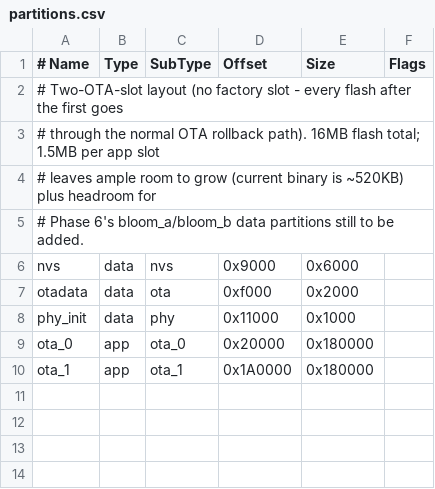
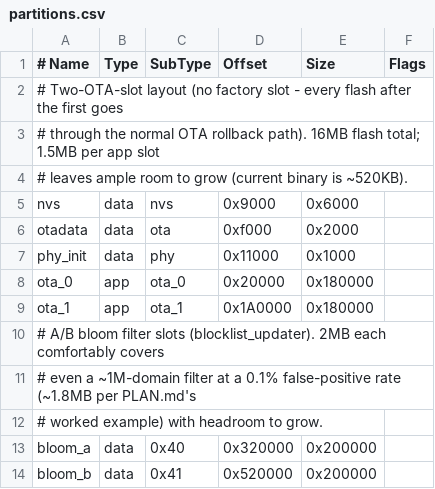
Before and after one commit to sambadstubner/esp-adblocker, a CSV file: partitions.csv, drawn as a sheet.

Commit message:
Phase 6: blocklist_updater - HTTPS blocklist fetch with A/B activation
- blocklist_updater: fetches bloom.bin + domains.idx + domains.idx.sha256
  over HTTPS, validates each independently (header/CRC32 for bloom.bin,
  SHA-256 for domains.idx), and only then activates it - a failed or
  power-interrupted update never disturbs the currently-active artifact.
- bloom_a/bloom_b flash data partitions (2MB each) + domains_a.idx/
  domains_b.idx on SD, matching PLAN.md's A/B design; dns_proxy now loads
  the bloom filter from the active flash slot via esp_partition_mmap,
  falling back to the embedded seed filter only if that slot is empty.
- dns_proxy_reload_bloom_filter() lets an update take effect live, with no
  reboot needed (verified: a freshly-fetched filter blocked a test domain
  within the same boot it was downloaded in).
- crc32.c: portable CRC-32/ISO-HDLC, verified against the standard
  "123456789" test vector and Python's zlib.crc32. Originally tried
  wrapping the ROM CRC32 (esp_rom_crc32_le) per its documented invert
  convention, but it silently produced different values than zlib - not
  worth the risk of an undocumented ROM quirk on a value that gates
  whether updates are ever accepted, so replaced with an implementation
  simple enough to verify directly against a known-correct value.
- CONFIG_ESP_MAIN_TASK_STACK_SIZE raised 3584 -> 8192: chained HTTPS/
  mbedTLS calls overflowed the default main-task stack during bring-up.
  blocklist_updater's public entry point now always runs in its own
  generously-stacked dedicated task (blocklist_updater_check_and_apply_async),
  which also waits for network readiness via eth_init_wait_for_ip()
  instead of assuming it's already up.

Verified end-to-end against the real sambadstubner/esp-dns repo: pushed a
blocklist with a canary domain, confirmed the device fetched, validated,
and activated it live, blocking the canary within the same boot; confirmed
the new bloom_b/domains_a.idx slots persist correctly across a reboot.

```diff
--- a/partitions.csv
+++ b/partitions.csv
@@ -3,4 +3,3 @@
 # through the normal OTA rollback path). 16MB flash total; 1.5MB per app slot
-# leaves ample room to grow (current binary is ~520KB) plus headroom for
-# Phase 6's bloom_a/bloom_b data partitions still to be added.
+# leaves ample room to grow (current binary is ~520KB).
 nvs,        data, nvs,      0x9000,    0x6000,
@@ -10 +9,6 @@ ota_0,      app,  ota_0,    0x20000,   0x180000,
 ota_1,      app,  ota_1,    0x1A0000,  0x180000,
+# A/B bloom filter slots (blocklist_updater). 2MB each comfortably covers
+# even a ~1M-domain filter at a 0.1% false-positive rate (~1.8MB per PLAN.md's
+# worked example) with headroom to grow.
+bloom_a,    data, 0x40,     0x320000,  0x200000,
+bloom_b,    data, 0x41,     0x520000,  0x200000,
```
Also changed, not shown: 16 other files.
